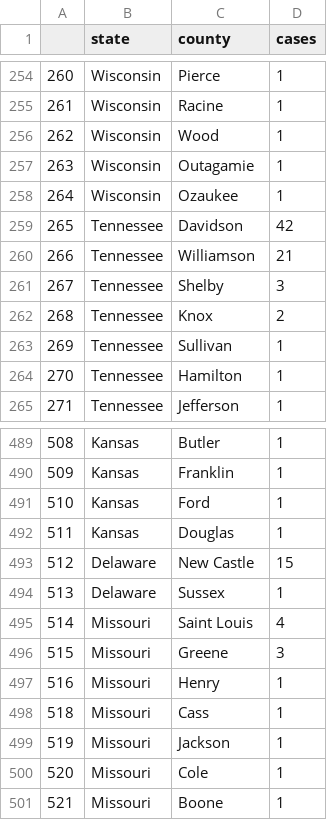
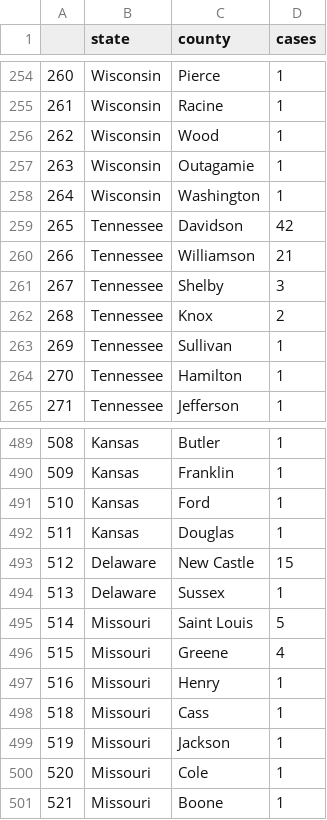
Before and after one commit to randel/COVID-19-US-county-map, a CSV file: data.csv, drawn as a sheet; only a part is shown, gaps mark what is left out.

```diff
--- a/data.csv
+++ b/data.csv
@@ -257,3 +257,3 @@
 "263","Wisconsin","Outagamie",1
-"264","Wisconsin","Ozaukee",1
+"264","Wisconsin","Washington",1
 "265","Tennessee","Davidson",42
@@ -494,4 +494,4 @@
 "513","Delaware","Sussex",1
-"514","Missouri","Saint Louis",4
-"515","Missouri","Greene",3
+"514","Missouri","Saint Louis",5
+"515","Missouri","Greene",4
 "516","Missouri","Henry",1
```
Also changed, not shown: 1 other file.
